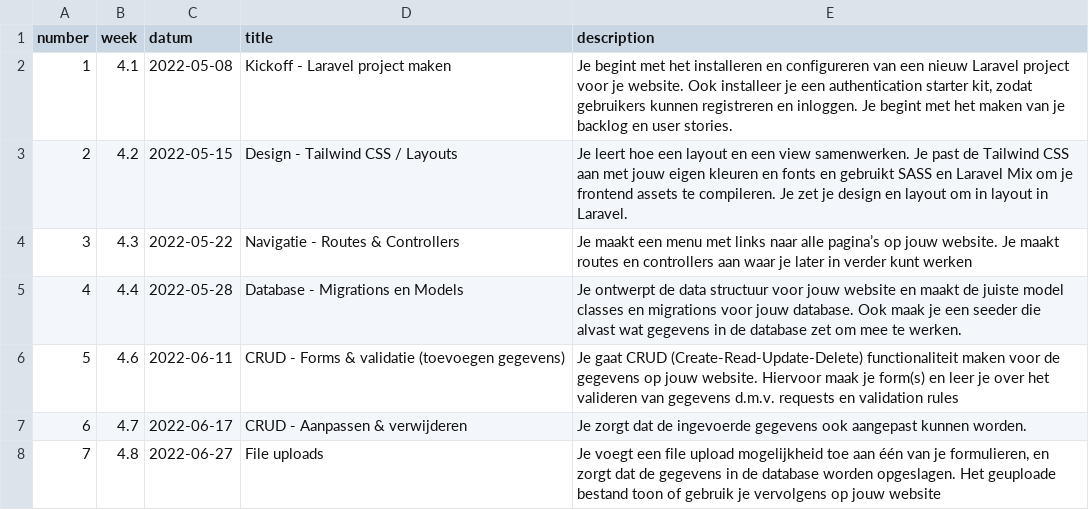
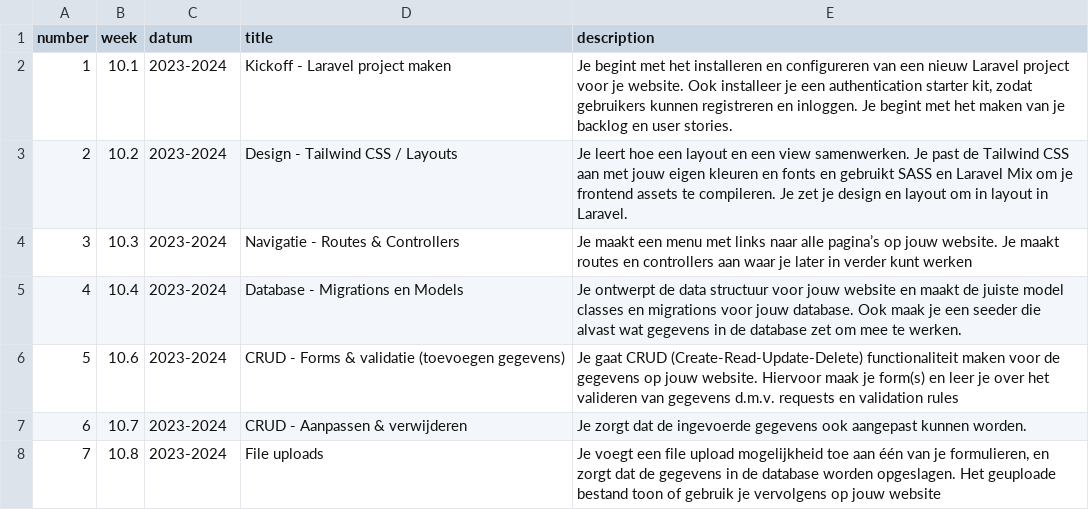
Before and after one commit to jheidebrink-ma/m8prog_opdrachtensite, a CSV file: _data/lessons.csv, drawn as a sheet.

Commit message:
Add lesson 1

```diff
--- a/_data/lessons.csv
+++ b/_data/lessons.csv
@@ -1,8 +1,8 @@
 "number","week","datum","title","description",
-1,"4.1","2022-05-08","Kickoff - Laravel project maken","Je begint met het installeren en configureren van een nieuw Laravel project voor je website. Ook installeer je een authentication starter kit, zodat gebruikers kunnen registreren en inloggen. Je begint met het maken van je backlog en user stories.",
-2,"4.2","2022-05-15","Design - Tailwind CSS / Layouts","Je leert hoe een layout en een view samenwerken. Je past de Tailwind CSS aan met jouw eigen kleuren en fonts en gebruikt SASS en Laravel Mix om je frontend assets te compileren. Je zet je design en layout om in layout in Laravel. "
-3,"4.3","2022-05-22","Navigatie - Routes & Controllers","Je maakt een menu met links naar alle pagina’s op jouw website. Je maakt routes en controllers aan waar je later in verder kunt werken",
-4,"4.4","2022-05-28","Database - Migrations en Models","Je ontwerpt de data structuur voor jouw website en maakt de juiste model classes en migrations voor jouw database. Ook maak je een seeder die alvast wat gegevens in de database zet om mee te werken.",
-5,"4.6","2022-06-11","CRUD - Forms & validatie (toevoegen gegevens)","Je gaat CRUD (Create-Read-Update-Delete) functionaliteit maken voor de gegevens op jouw website. Hiervoor maak je form(s) en leer je over het valideren van gegevens d.m.v. requests en validation rules",
-6,"4.7","2022-06-17","CRUD - Aanpassen & verwijderen","Je zorgt dat de ingevoerde gegevens ook aangepast kunnen worden.",
-7,"4.8","2022-06-27","File uploads","Je voegt een file upload mogelijkheid toe aan één van je formulieren, en zorgt dat de gegevens in de database worden opgeslagen. Het geuploade bestand toon of gebruik je vervolgens op jouw website",
+1,"10.1","2023-2024","Kickoff - Laravel project maken","Je begint met het installeren en configureren van een nieuw Laravel project voor je website. Ook installeer je een authentication starter kit, zodat gebruikers kunnen registreren en inloggen. Je begint met het maken van je backlog en user stories.",
+2,"10.2","2023-2024","Design - Tailwind CSS / Layouts","Je leert hoe een layout en een view samenwerken. Je past de Tailwind CSS aan met jouw eigen kleuren en fonts en gebruikt SASS en Laravel Mix om je frontend assets te compileren. Je zet je design en layout om in layout in Laravel. "
+3,"10.3","2023-2024","Navigatie - Routes & Controllers","Je maakt een menu met links naar alle pagina’s op jouw website. Je maakt routes en controllers aan waar je later in verder kunt werken",
+4,"10.4","2023-2024","Database - Migrations en Models","Je ontwerpt de data structuur voor jouw website en maakt de juiste model classes en migrations voor jouw database. Ook maak je een seeder die alvast wat gegevens in de database zet om mee te werken.",
+5,"10.6","2023-2024","CRUD - Forms & validatie (toevoegen gegevens)","Je gaat CRUD (Create-Read-Update-Delete) functionaliteit maken voor de gegevens op jouw website. Hiervoor maak je form(s) en leer je over het valideren van gegevens d.m.v. requests en validation rules",
+6,"10.7","2023-2024","CRUD - Aanpassen & verwijderen","Je zorgt dat de ingevoerde gegevens ook aangepast kunnen worden.",
+7,"10.8","2023-2024","File uploads","Je voegt een file upload mogelijkheid toe aan één van je formulieren, en zorgt dat de gegevens in de database worden opgeslagen. Het geuploade bestand toon of gebruik je vervolgens op jouw website",
```
Also changed, not shown: 6 other files.
